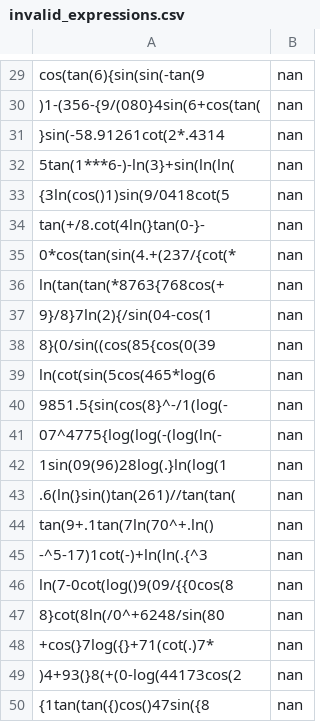
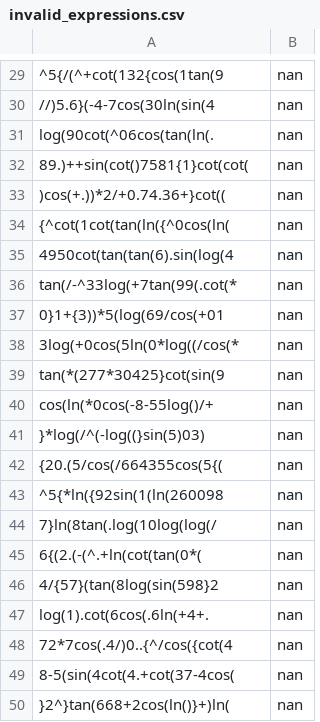
Before and after one commit to KiyrahKeith/CS480_Lab_2, a CSV file: invalid_expressions.csv, drawn as a sheet; only a part is shown, gaps mark what is left out; removed rows and columns are numbered as before the commit, all else as after; the diff covers the shown part only; the diff names each change by its address in the sheet, - before the commit and + after, or states it on an @@ line.

```diff
--- a/invalid_expressions.csv
+++ b/invalid_expressions.csv
-A29: cos(tan(6){sin(sin(-tan(9
+A29: ^5{/(^+cot(132{cos(1tan(9
-A30: )1-(356-{9/(080}4sin(6+cos(tan(
+A30: //)5.6}(-4-7cos(30ln(sin(4
-row 31: }sin(-58.91261cot(2*.4314 | nan
-A31: 5tan(1***6-)-ln(3}+sin(ln(ln(
+A31: log(90cot(^06cos(tan(ln(.
-A32: {3ln(cos()1)sin(9/0418cot(5
+A32: 89.)++sin(cot()7581{1}cot(cot(
+row 33: )cos(+.))*2/+0.74.36+}cot(( | nan
-A34: tan(+/8.cot(4ln(}tan(0-}-
+A34: {^cot(1cot(tan(ln({^0cos(ln(
-A35: 0*cos(tan(sin(4.+(237/{cot(*
+A35: 4950cot(tan(tan(6).sin(log(4
-A36: ln(tan(tan(*8763{768cos(+
+A36: tan(/-^33log(+7tan(99(.cot(*
-A37: 9}/8}7ln(2){/sin(04-cos(1
+A37: 0}1+{3))*5(log(69/cos(+01
-A38: 8}(0/sin((cos(85{cos(0(39
+A38: 3log(+0cos(5ln(0*log((/cos(*
-A39: ln(cot(sin(5cos(465*log(6
+A39: tan(*(277*30425}cot(sin(9
-A40: 9851.5{sin(cos(8}^-/1(log(-
+A40: cos(ln(*0cos(-8-55log()/+
-A41: 07^4775{log(log(-(log(ln(-
+A41: }*log(/^(-log((}sin(5)03)
+row 42: {20.(5/cos(/664355cos(5{( | nan
-A43: 1sin(09(96)28log(.}ln(log(1
+A43: ^5{*ln({92sin(1(ln(260098
-row 43: .6(ln(}sin()tan(261)//tan(tan( | nan
-A44: tan(9+.1tan(7ln(70^+.ln()
+A44: 7}ln(8tan(.log(10log(log(/
-A45: -^5-17)1cot(-)+ln(ln(.{^3
+A45: 6{(2.(-(^.+ln(cot(tan(0*(
-row 46: ln(7-0cot(log()9(09/{{0cos(8 | nan
-A46: 8}cot(8ln(/0^+6248/sin(80
+A46: 4/{57}(tan(8log(sin(598}2
-A47: +cos(}7log({}+71(cot(.)7*
+A47: log(1).cot(6cos(.6ln(+4+.
+row 48: 72*7cos(.4/)0..{^/cos({cot(4 | nan
-A49: )4+93(}8(+(0-log(44173cos(2
+A49: 8-5(sin(4cot(4.+cot(37-4cos(
-A50: {1tan(tan({)cos()47sin({8
+A50: }2^}tan(668+2cos(ln()}+)ln(
```
Also changed, not shown: 2 added rows, 2 removed rows and 26 edited cells elsewhere in this file, failed_valid_expressions.csv, valid_expressions.csv, 1 other file.
